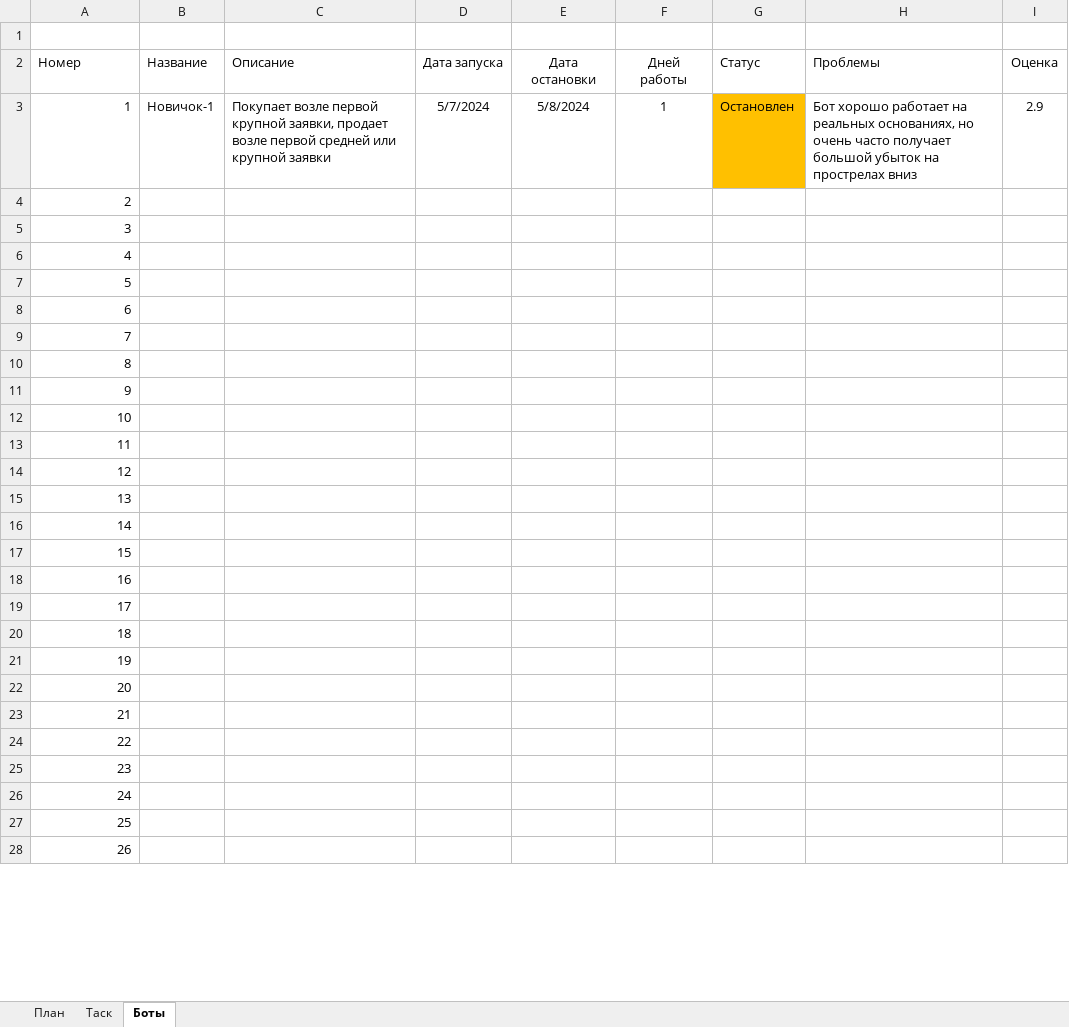
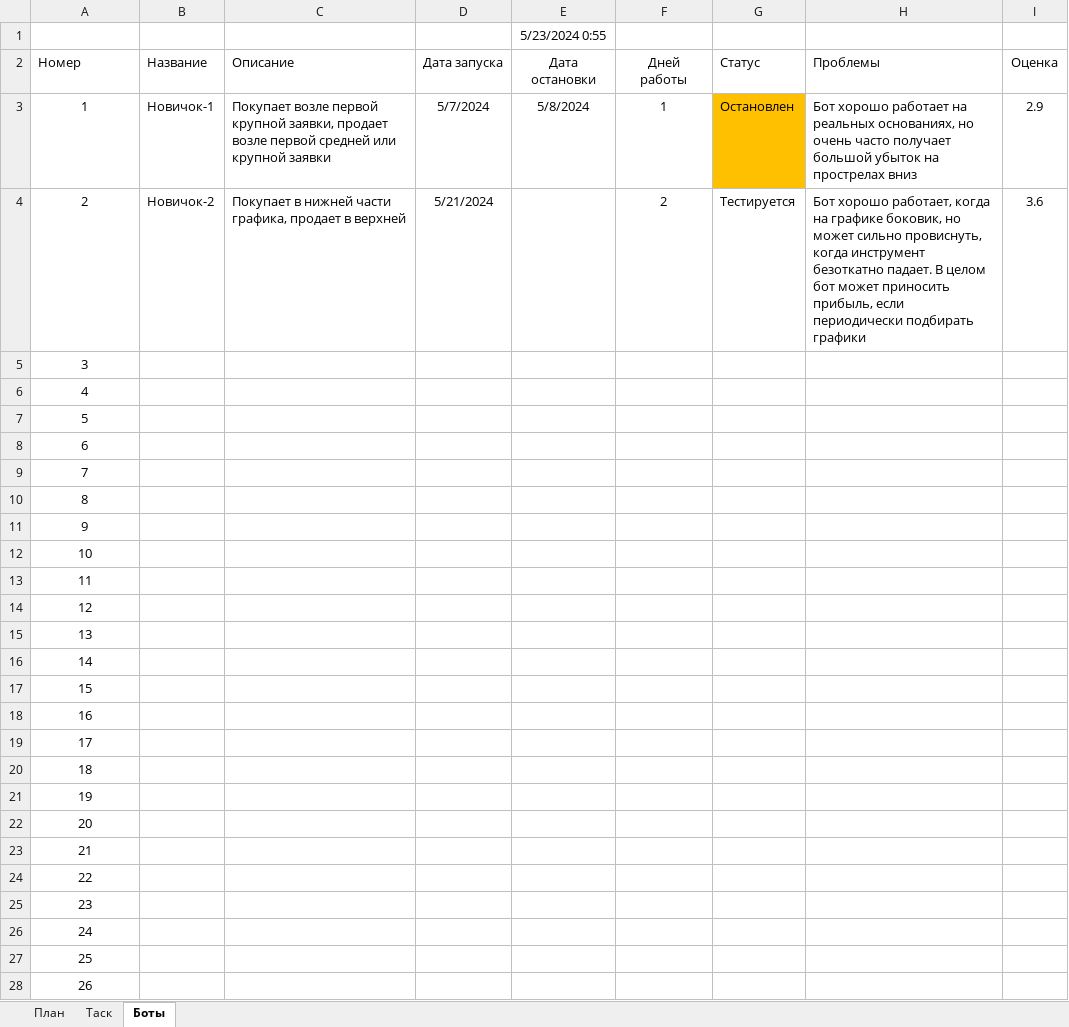
Before and after one commit to Anubis1Good/AUTO_TRAIDER, an Excel workbook: Plan.xlsx, sheet Боты, drawn as a sheet; only a part is shown; values as stored, in another font and other column widths than the file's, no borders; the diff covers the shown part only; the diff names each change by its address in the sheet, - before the commit and + after, or states it on an @@ line.

Commit message:
edit plan

```diff
--- a/Plan.xlsx (sheet Боты)
+++ b/Plan.xlsx (sheet Боты)
-E1 (Дата остановки): (empty)
+E1 (Дата остановки): 5/23/2024 0:55
-A3:A28 alignment: right
+A3:A28 alignment: center
-B4 (Название): (empty)
+B4 (Название): Новичок-2
-C4 (Описание): (empty)
+C4 (Описание): Покупает в нижней части графика, продает в верхней
-D4 (Дата запуска): (empty)
+D4 (Дата запуска): 5/21/2024
-F4 (Дней работы): (empty)
+F4 (Дней работы): 2
-G4 (Статус): (empty)
+G4 (Статус): Тестируется
-H4 (Проблемы): (empty)
+H4 (Проблемы): Бот хорошо работает, когда на графике боковик, но может сильно провиснуть, когда инструмент безоткатно падает. В целом бот может приносить прибыль, если периодически подбирать графики
-I4 (Оценка): (empty)
+I4 (Оценка): 3.6
```
Also changed, not shown: cell formats elsewhere in this sheet, sheet Таск, formulas that keep their value.
